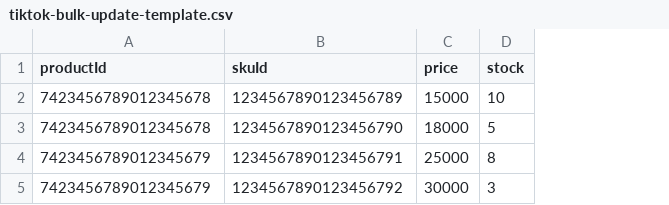
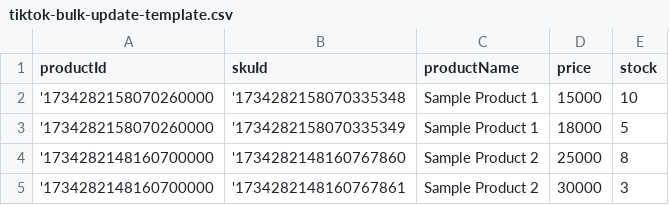
Before and after one commit to cete1995/Sylvan-Library, a CSV file: backend/tiktok-bulk-update-template.csv, drawn as a sheet; the diff names each change by its address in the sheet, - before the commit and + after, or states it on an @@ line.

```diff
--- a/backend/tiktok-bulk-update-template.csv
+++ b/backend/tiktok-bulk-update-template.csv
+column C (productName), rows 2-5: Sample Product 1 | Sample Product 1 | Sample Product 2 | Sample Product 2
-A2:A3 (productId): 7423456789012345678
+A2:A3 (productId): '1734282158070260000
-B2 (skuId): 1234567890123456789
+B2 (skuId): '1734282158070335348
-B3 (skuId): 1234567890123456790
+B3 (skuId): '1734282158070335349
-A4:A5 (productId): 7423456789012345679
+A4:A5 (productId): '1734282148160700000
-B4 (skuId): 1234567890123456791
+B4 (skuId): '1734282148160767860
-B5 (skuId): 1234567890123456792
+B5 (skuId): '1734282148160767861
```
Also changed, not shown: 32 other files.
